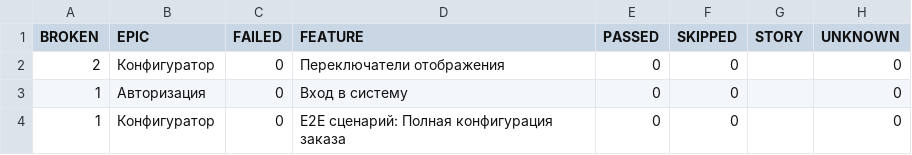
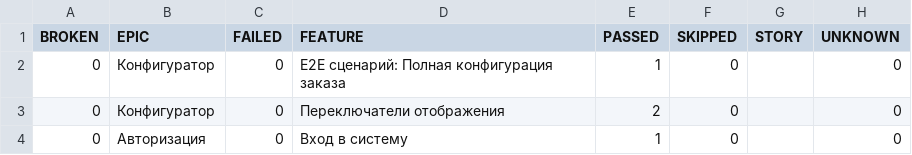
Before and after one commit to Deslowter/Playwright_python_inzhenerka, a CSV file: data/behaviors.csv, drawn as a sheet.

```diff
--- a/data/behaviors.csv
+++ b/data/behaviors.csv
@@ -1,4 +1,4 @@
 "BROKEN","EPIC","FAILED","FEATURE","PASSED","SKIPPED","STORY","UNKNOWN"
-"2","Конфигуратор","0","Переключатели отображения","0","0","","0"
-"1","Авторизация","0","Вход в систему","0","0","","0"
-"1","Конфигуратор","0","E2E сценарий: Полная конфигурация заказа","0","0","","0"
+"0","Конфигуратор","0","E2E сценарий: Полная конфигурация заказа","1","0","","0"
+"0","Конфигуратор","0","Переключатели отображения","2","0","","0"
+"0","Авторизация","0","Вход в систему","1","0","","0"
```
Also changed, not shown: data/suites.csv, 47 other files.
